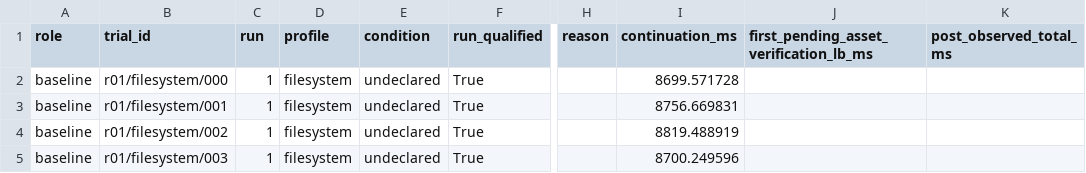
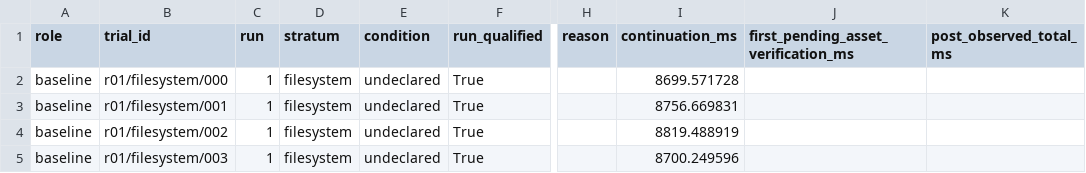
Before and after one commit to SoupTeam/soup-wall, a CSV file: docs/operations/evidence/sou-203/ask-qualification-identity-control/trials.csv, drawn as a sheet; only a part is shown, gaps mark what is left out; the diff names each change by its address in the sheet, - before the commit and + after, or states it on an @@ line.

```diff
--- a/docs/operations/evidence/sou-203/ask-qualification-identity-control/trials.csv
+++ b/docs/operations/evidence/sou-203/ask-qualification-identity-control/trials.csv
-D1: profile
+D1: stratum
-J1: first_pending_asset_verification_lb_ms
+J1: first_pending_asset_verification_ms
```
Also changed, not shown: docs/operations/evidence/sou-203/ask-qualification-identity-control/strata.csv, docs/operations/evidence/sou-203/ask-qualification-vs-series/strata.csv, 34 other files.
